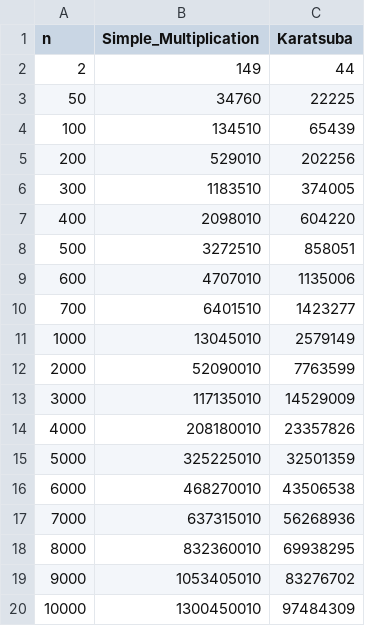
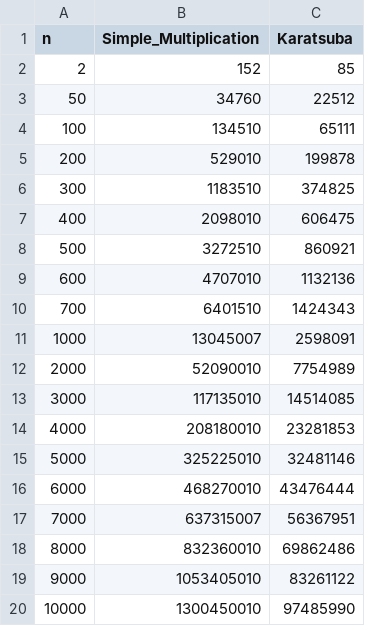
Before and after one commit to Shanqi05/CPT212_Assignment1, a CSV file: src/large_comparison_results.csv, drawn as a sheet.

```diff
--- a/src/large_comparison_results.csv
+++ b/src/large_comparison_results.csv
@@ -1,20 +1,20 @@
 n,Simple_Multiplication,Karatsuba
-2,149,44
-50,34760,22225
-100,134510,65439
-200,529010,202256
-300,1183510,374005
-400,2098010,604220
-500,3272510,858051
-600,4707010,1135006
-700,6401510,1423277
-1000,13045010,2579149
-2000,52090010,7763599
-3000,117135010,14529009
-4000,208180010,23357826
-5000,325225010,32501359
-6000,468270010,43506538
-7000,637315010,56268936
-8000,832360010,69938295
-9000,1053405010,83276702
-10000,1300450010,97484309
+2,152,85
+50,34760,22512
+100,134510,65111
+200,529010,199878
+300,1183510,374825
+400,2098010,606475
+500,3272510,860921
+600,4707010,1132136
+700,6401510,1424343
+1000,13045007,2598091
+2000,52090010,7754989
+3000,117135010,14514085
+4000,208180010,23281853
+5000,325225010,32481146
+6000,468270010,43476444
+7000,637315007,56367951
+8000,832360010,69862486
+9000,1053405010,83261122
+10000,1300450010,97485990
```
Also changed, not shown: 1 other file.
